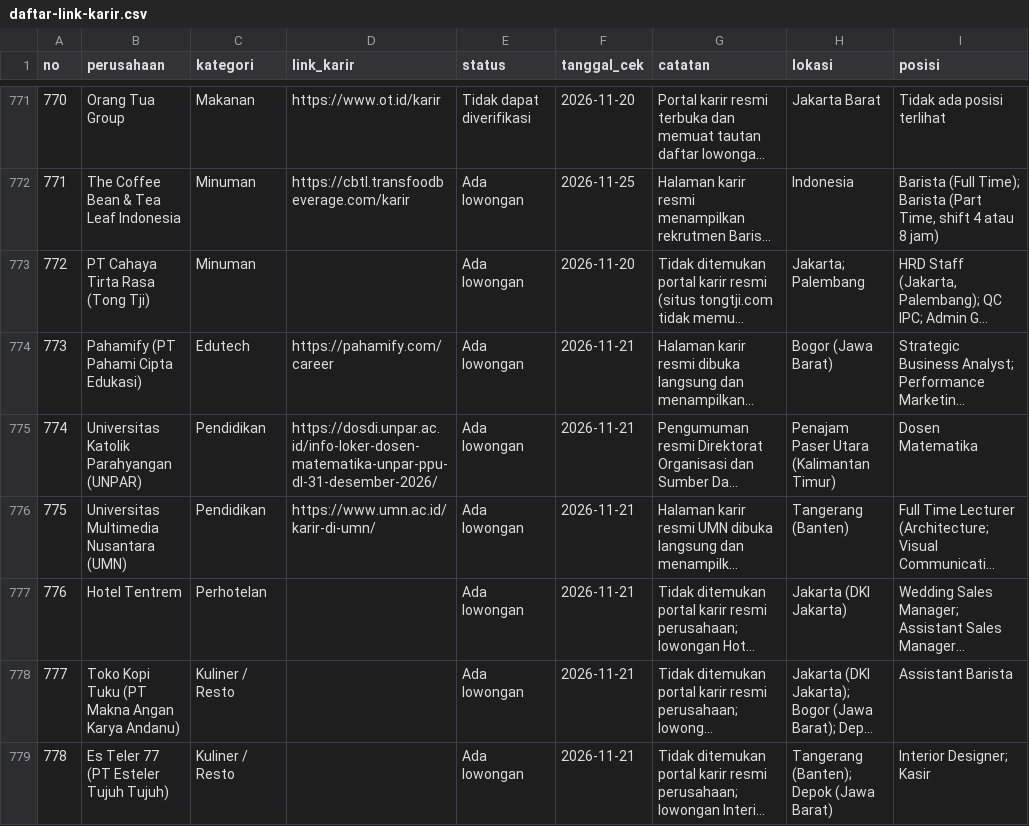
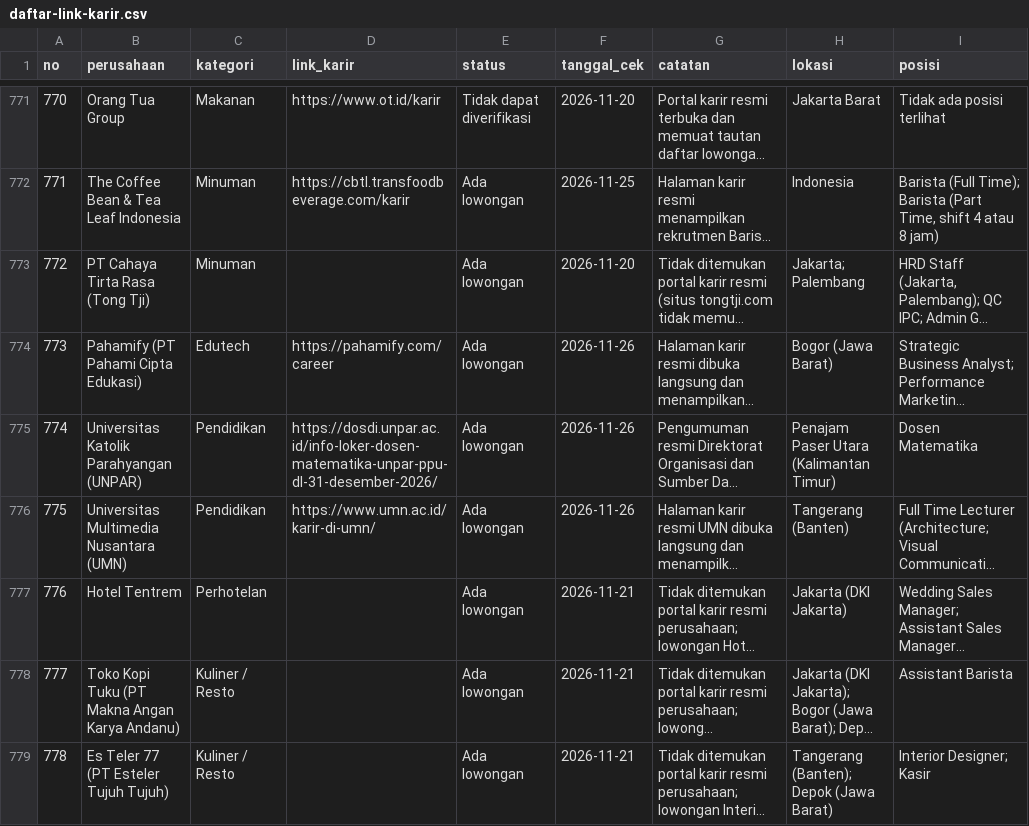
Before and after one commit to adiprmx/karir, a CSV file: data/daftar-link-karir.csv, drawn as a sheet; only a part is shown, gaps mark what is left out; long unchanged cells end in …; the diff covers the shown part only; the diff names each change by its address in the sheet, - before the commit and + after, or states it on an @@ line.

```diff
--- a/data/daftar-link-karir.csv
+++ b/data/daftar-link-karir.csv
-F774:F776 (tanggal_cek): 2026-11-21
+F774:F776 (tanggal_cek): 2026-11-26
```
Also changed, not shown: 22 edited cells elsewhere in this file, 1 other file.
